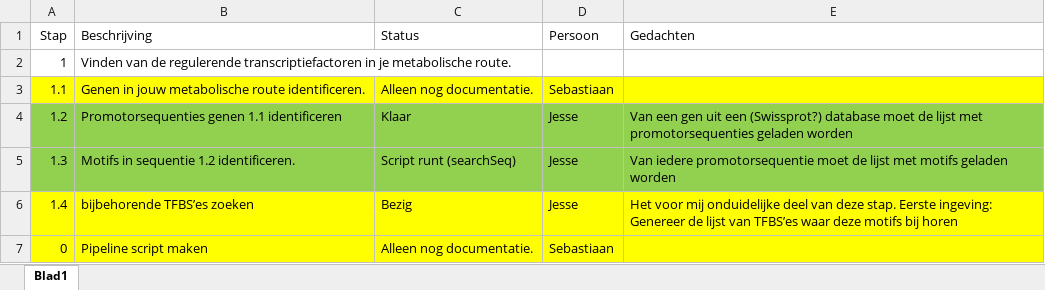
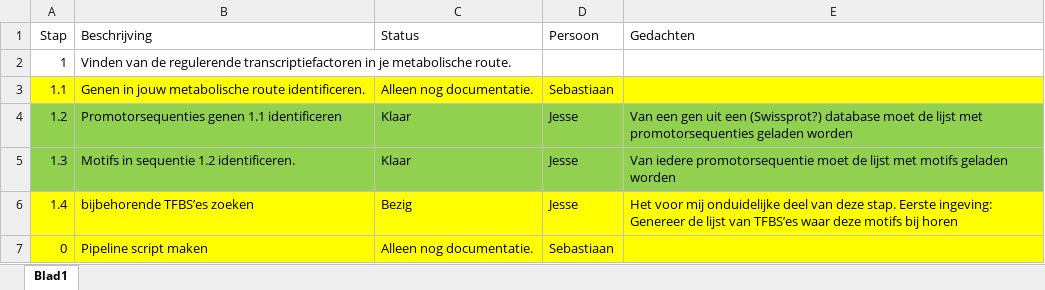
Before and after one commit to sdevriend/bapgcOpdracht, an Excel workbook: Docs/StatusPlanning.xlsx, sheet Blad1, drawn as a sheet; values as stored, in another font and other column widths than the file's, no borders; the diff names each change by its address in the sheet, - before the commit and + after, or states it on an @@ line.

Commit message:
Fix

```diff
--- a/Docs/StatusPlanning.xlsx (sheet Blad1)
+++ b/Docs/StatusPlanning.xlsx (sheet Blad1)
-C5 (Status): Script runt (searchSeq)
+C5 (Status): Klaar
```
